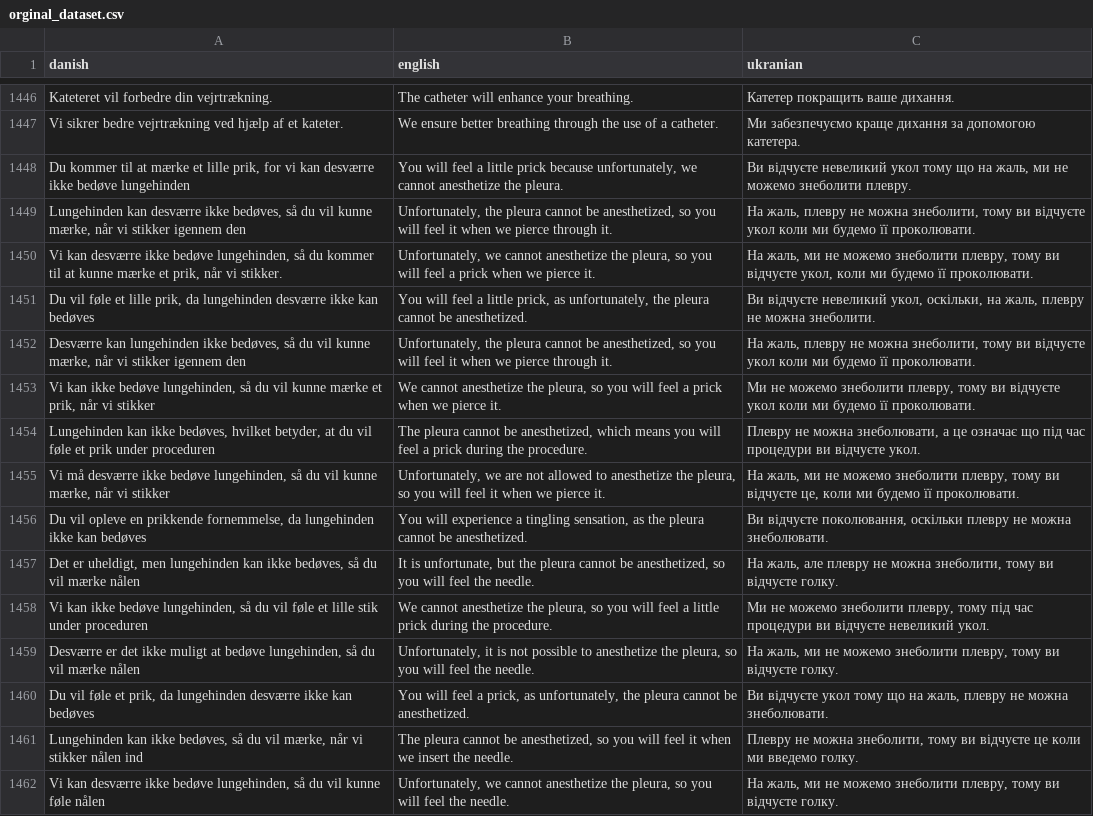
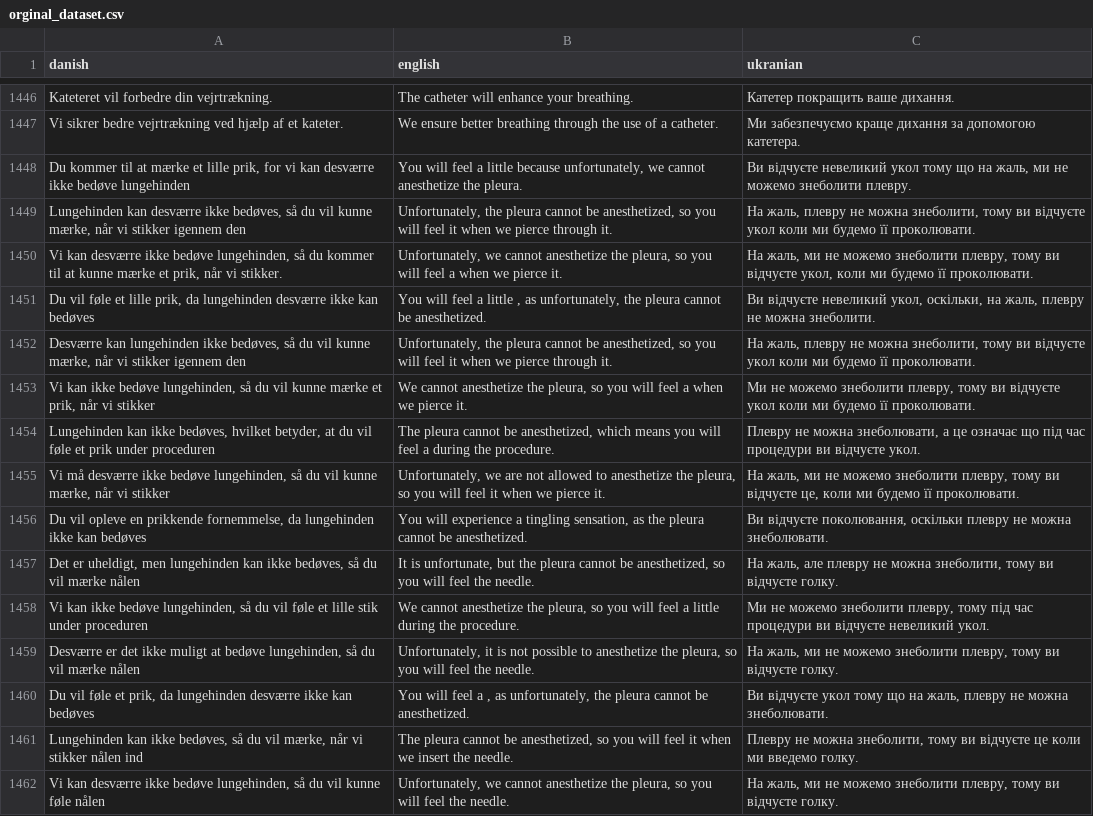
Before and after one commit to OliOliKT/MediLingo, a CSV file: Backend/Simon/fine_tuned_gpt/preprocess/old_datasets/orginal_dataset.csv, drawn as a sheet; only a part is shown, gaps mark what is left out; the diff covers the shown part only.

Commit message:
data_augmentation finished

```diff
--- a/Backend/Simon/fine_tuned_gpt/preprocess/old_datasets/orginal_dataset.csv
+++ b/Backend/Simon/fine_tuned_gpt/preprocess/old_datasets/orginal_dataset.csv
@@ -1447,9 +1447,9 @@ Kateteret vil forbedre din vejrtrækning.,The catheter will enhance your breathi
 Vi sikrer bedre vejrtrækning ved hjælp af et kateter.,We ensure better breathing through the use of a catheter.,Ми забезпечуємо краще дихання за допомогою катетера.
-"Du kommer til at mærke et lille prik, for vi kan desværre ikke bedøve lungehinden","You will feel a little prick because unfortunately, we cannot anesthetize the pleura.","Ви відчуєте невеликий укол тому що на жаль, ми не можемо знеболити плевру."
+"Du kommer til at mærke et lille prik, for vi kan desværre ikke bedøve lungehinden","You will feel a little  because unfortunately, we cannot anesthetize the pleura.","Ви відчуєте невеликий укол тому що на жаль, ми не можемо знеболити плевру."
 "Lungehinden kan desværre ikke bedøves, så du vil kunne mærke, når vi stikker igennem den","Unfortunately, the pleura cannot be anesthetized, so you will feel it when we pierce through it.","На жаль, плевру не можна знеболити, тому ви відчуєте укол коли ми будемо її проколювати."
-"Vi kan desværre ikke bedøve lungehinden, så du kommer til at kunne mærke et prik, når vi stikker.","Unfortunately, we cannot anesthetize the pleura, so you will feel a prick when we pierce it.","На жаль, ми не можемо знеболити плевру, тому ви відчуєте укол, коли ми будемо її проколювати."
-"Du vil føle et lille prik, da lungehinden desværre ikke kan bedøves","You will feel a little prick, as unfortunately, the pleura cannot be anesthetized.","Ви відчуєте невеликий укол, оскільки, на жаль, плевру не можна знеболити."
+"Vi kan desværre ikke bedøve lungehinden, så du kommer til at kunne mærke et prik, når vi stikker.","Unfortunately, we cannot anesthetize the pleura, so you will feel a  when we pierce it.","На жаль, ми не можемо знеболити плевру, тому ви відчуєте укол, коли ми будемо її проколювати."
+"Du vil føle et lille prik, da lungehinden desværre ikke kan bedøves","You will feel a little , as unfortunately, the pleura cannot be anesthetized.","Ви відчуєте невеликий укол, оскільки, на жаль, плевру не можна знеболити."
 "Desværre kan lungehinden ikke bedøves, så du vil kunne mærke, når vi stikker igennem den","Unfortunately, the pleura cannot be anesthetized, so you will feel it when we pierce through it.","На жаль, плевру не можна знеболити, тому ви відчуєте укол коли ми будемо її проколювати."
-"Vi kan ikke bedøve lungehinden, så du vil kunne mærke et prik, når vi stikker","We cannot anesthetize the pleura, so you will feel a prick when we pierce it.","Ми не можемо знеболити плевру, тому ви відчуєте укол коли ми будемо її проколювати."
-"Lungehinden kan ikke bedøves, hvilket betyder, at du vil føle et prik under proceduren","The pleura cannot be anesthetized, which means you will feel a prick during the procedure.","Плевру не можна знеболювати, а це означає що під час процедури ви відчуєте укол."
+"Vi kan ikke bedøve lungehinden, så du vil kunne mærke et prik, når vi stikker","We cannot anesthetize the pleura, so you will feel a  when we pierce it.","Ми не можемо знеболити плевру, тому ви відчуєте укол коли ми будемо її проколювати."
+"Lungehinden kan ikke bedøves, hvilket betyder, at du vil føle et prik under proceduren","The pleura cannot be anesthetized, which means you will feel a  during the procedure.","Плевру не можна знеболювати, а це означає що під час процедури ви відчуєте укол."
 "Vi må desværre ikke bedøve lungehinden, så du vil kunne mærke, når vi stikker","Unfortunately, we are not allowed to anesthetize the pleura, so you will feel it when we pierce it.","На жаль, ми не можемо знеболити плевру, тому ви відчуєте це, коли ми будемо її проколювати."
@@ -1457,5 +1457,5 @@ Vi sikrer bedre vejrtrækning ved hjælp af et kateter.,We ensure better breathi
 "Det er uheldigt, men lungehinden kan ikke bedøves, så du vil mærke nålen","It is unfortunate, but the pleura cannot be anesthetized, so you will feel the needle.","На жаль, але плевру не можна знеболити, тому ви відчуєте голку."
-"Vi kan ikke bedøve lungehinden, så du vil føle et lille stik under proceduren","We cannot anesthetize the pleura, so you will feel a little prick during the procedure.","Ми не можемо знеболити плевру, тому під час процедури ви відчуєте невеликий укол."
+"Vi kan ikke bedøve lungehinden, så du vil føle et lille stik under proceduren","We cannot anesthetize the pleura, so you will feel a little  during the procedure.","Ми не можемо знеболити плевру, тому під час процедури ви відчуєте невеликий укол."
 "Desværre er det ikke muligt at bedøve lungehinden, så du vil mærke nålen","Unfortunately, it is not possible to anesthetize the pleura, so you will feel the needle.","На жаль, ми не можемо знеболити плевру, тому ви відчуєте голку."
-"Du vil føle et prik, da lungehinden desværre ikke kan bedøves","You will feel a prick, as unfortunately, the pleura cannot be anesthetized.","Ви відчуєте укол тому що на жаль, плевру не можна знеболювати."
+"Du vil føle et prik, da lungehinden desværre ikke kan bedøves","You will feel a , as unfortunately, the pleura cannot be anesthetized.","Ви відчуєте укол тому що на жаль, плевру не можна знеболювати."
 "Lungehinden kan ikke bedøves, så du vil mærke, når vi stikker nålen ind","The pleura cannot be anesthetized, so you will feel it when we insert the needle.","Плевру не можна знеболити, тому ви відчуєте це коли ми введемо голку."
```
Also changed, not shown: 84 edited cells elsewhere in this file, 15 other files.
